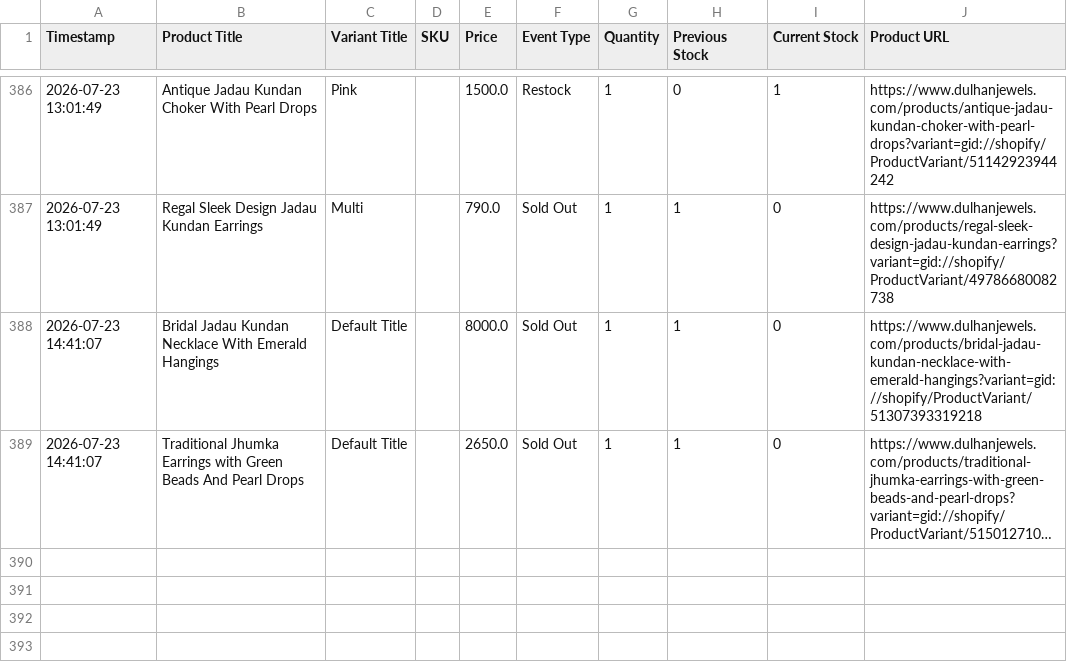
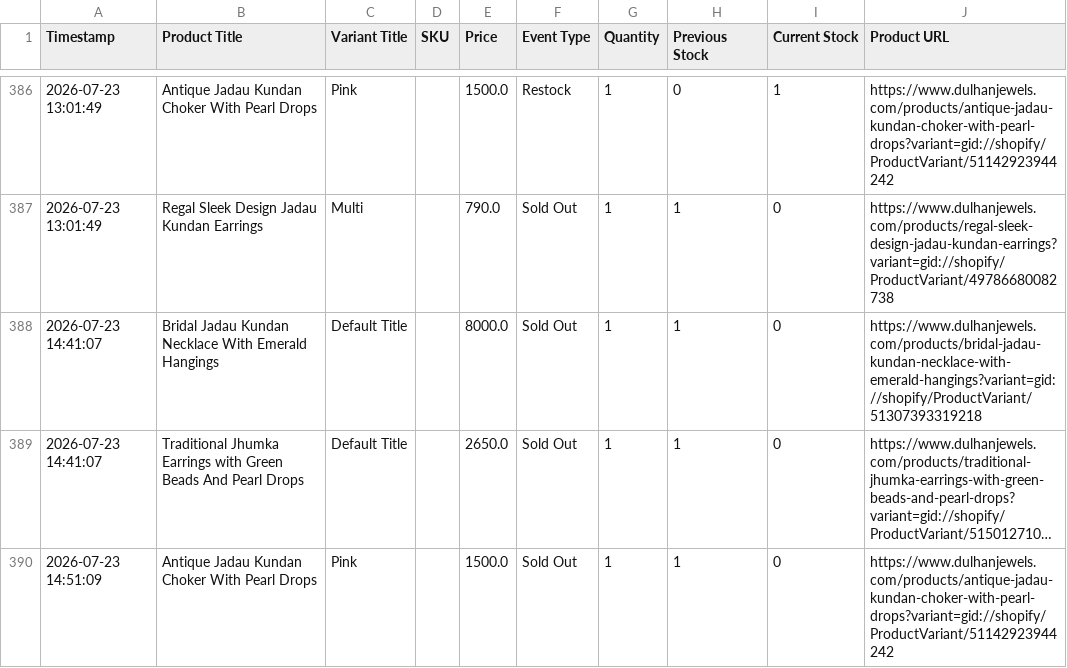
Before and after one commit to ictmentorshipdrive3-boop/Telegram-shopify-inventory-tracker-, a CSV file: dulhanjewels_com_live_sales_log.csv, drawn as a sheet; only a part is shown, gaps mark what is left out; long unchanged cells end in …; the diff names each change by its address in the sheet, - before the commit and + after, or states it on an @@ line.

```diff
--- a/dulhanjewels_com_live_sales_log.csv
+++ b/dulhanjewels_com_live_sales_log.csv
+row 390: 2026-07-23 14:51:09 | Antique Jadau Kundan Choker With Pearl Drops | Pink |  | 1500.0 | Sold Out | 1 | 1 | 0 | https://www.dulhanjewels.com/products/antique-jadau-kundan-choker-with-pearl-drops?variant=gid://shopify/ProductVariant/51142923944242
```
Also changed, not shown: 1 other file.
